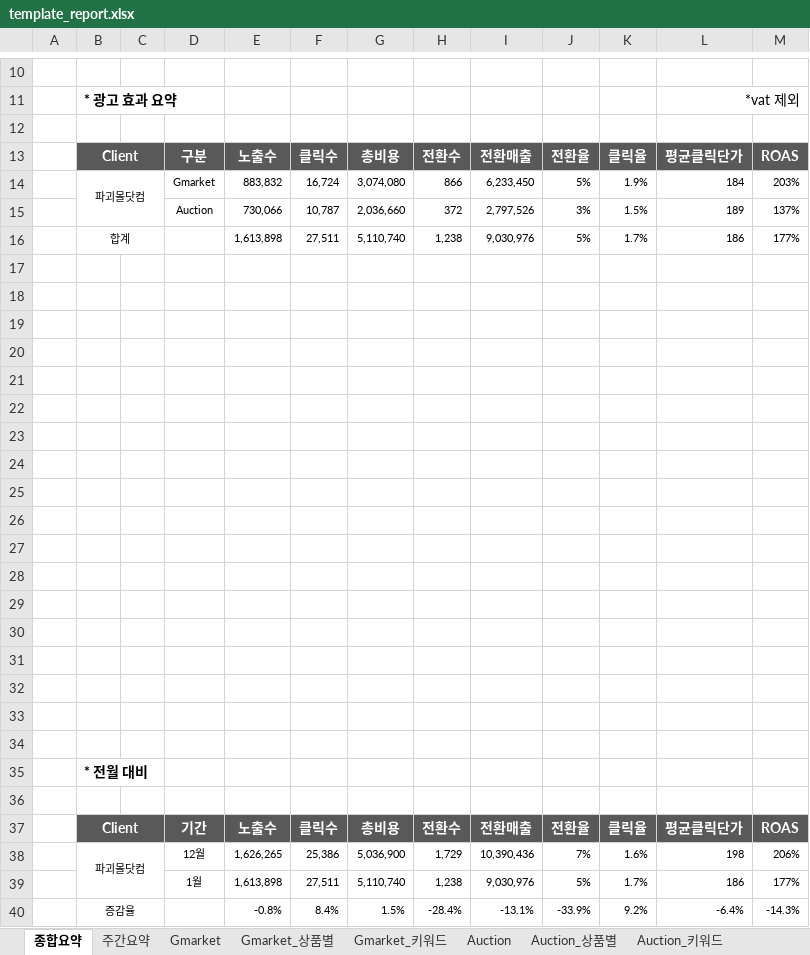
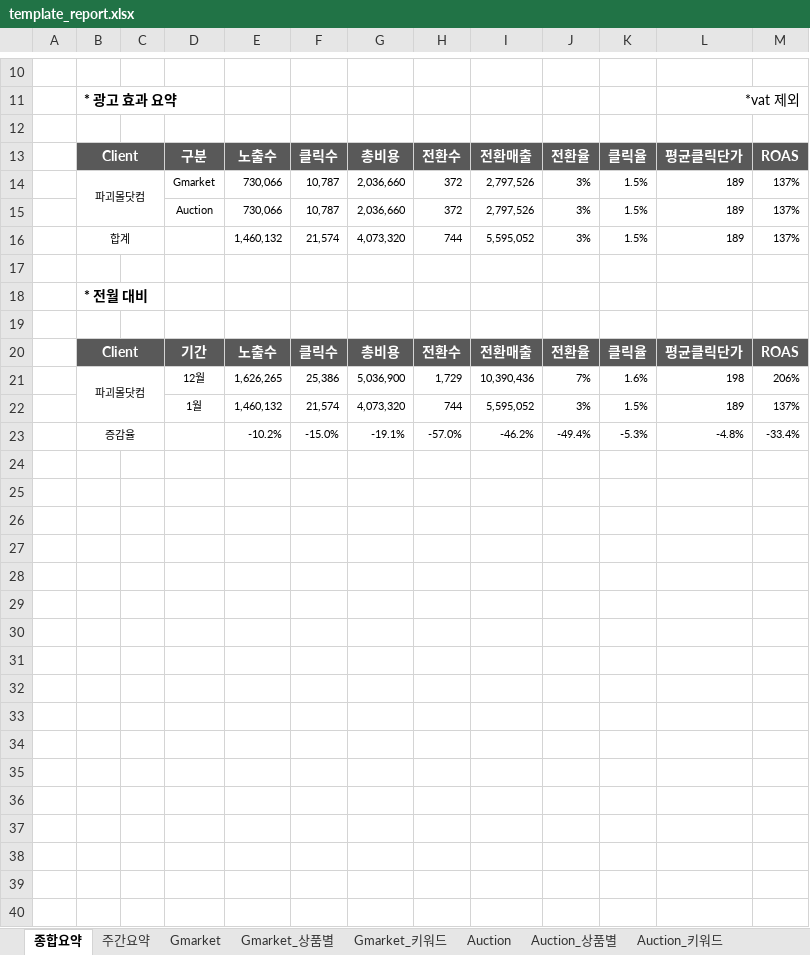
Before and after one commit to la9527/gluonkorea, an Excel workbook: gluonkorea_report/public/xlsxTemplate/template_report.xlsx, sheet 종합요약, drawn as a sheet; only a part is shown, gaps mark what is left out; values as stored, in another font and other column widths than the file's, no borders; charts and pictures not drawn; removed rows and columns are numbered as before the commit, all else as after; the diff names each change by its address in the sheet, - before the commit and + after, or states it on an @@ line.

```diff
--- a/gluonkorea_report/public/xlsxTemplate/template_report.xlsx (sheet 종합요약)
+++ b/gluonkorea_report/public/xlsxTemplate/template_report.xlsx (sheet 종합요약)
-row 14:  | 파괴몰닷컴 |  | Gmarket | 883,832 | 16,724 | 3,074,080 | 866 | 6,233,450 | 5% | 1.9% | 184 | 203%
+row 14:  | 파괴몰닷컴 |  | Gmarket | 730,066 | 10,787 | 2,036,660 | 372 | 2,797,526 | 3% | 1.5% | 189 | 137%
-row 16:  | 합계 |  |  | 1,613,898 | 27,511 | 5,110,740 | 1,238 | 9,030,976 | 5% | 1.7% | 186 | 177%
-row 16: (empty)
+row 16:  | 합계 |  |  | 1,460,132 | 21,574 | 4,073,320 | 744 | 5,595,052 | 3% | 1.5% | 189 | 137%
+B16:C16 merged
-row 18: (empty)
-row 19: (empty)
-row 20: (empty)
-row 21: (empty)
-row 22: (empty)
-row 23: (empty)
-row 24: (empty)
-row 25: (empty)
-row 26: (empty)
-row 27: (empty)
-row 28: (empty)
-row 29: (empty)
-row 30: (empty)
-row 31: (empty)
-row 32: (empty)
-row 33: (empty)
-row 39:  |  |  | 1월 | 1,613,898 | 27,511 | 5,110,740 | 1,238 | 9,030,976 | 5% | 1.7% | 186 | 177%
-row 40:  | 증감율 |  |  | -0.8% | 8.4% | 1.5% | -28.4% | -13.1% | -33.9% | 9.2% | -6.4% | -14.3%
+row 22:  |  |  | 1월 | 1,460,132 | 21,574 | 4,073,320 | 744 | 5,595,052 | 3% | 1.5% | 189 | 137%
+row 23:  | 증감율 |  |  | -10.2% | -15.0% | -19.1% | -57.0% | -46.2% | -49.4% | -5.3% | -4.8% | -33.4%
```
Also changed, not shown: sheet 주간요약, sheet Gmarket, sheet Auction, sheet Auction_키워드, formulas that keep their value, charts or pictures, 11 other files.
